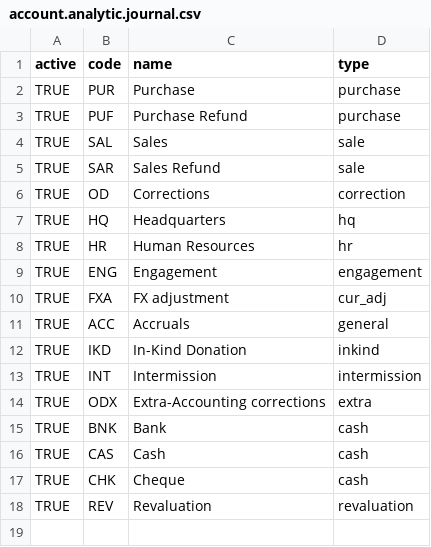
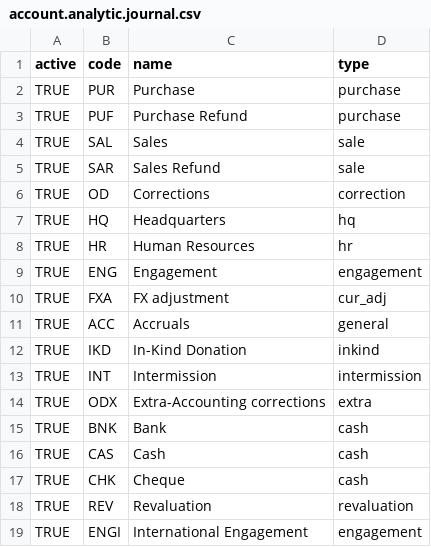
Before and after one commit to Unifield/unifield-wm, a CSV file: data/master/account.analytic.journal.csv, drawn as a sheet; the diff names each change by its address in the sheet, - before the commit and + after, or states it on an @@ line.

Commit message:
RB creation: create analytic journal ENGI

```diff
--- a/data/master/account.analytic.journal.csv
+++ b/data/master/account.analytic.journal.csv
+row 19: TRUE | ENGI | International Engagement | engagement
```
